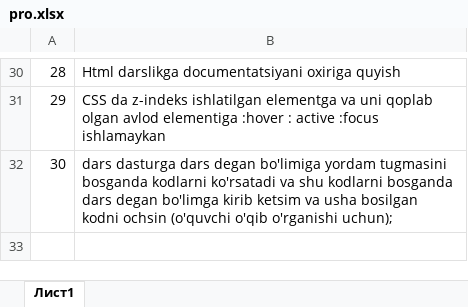
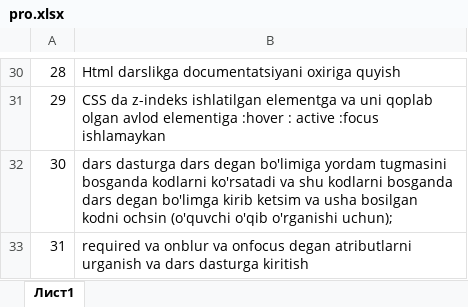
Before and after one commit to IslamDevFull/Evol, an Excel workbook: pro.xlsx, sheet Лист1, drawn as a sheet; only a part is shown, gaps mark what is left out; values as stored, in another font and other column widths than the file's, no borders; the diff names each change by its address in the sheet, - before the commit and + after, or states it on an @@ line.

Commit message:
0.2.15

```diff
--- a/pro.xlsx (sheet Лист1)
+++ b/pro.xlsx (sheet Лист1)
+row 33: 31 | required va onblur va onfocus degan atributlarni urganish va dars dasturga kiritish
```
